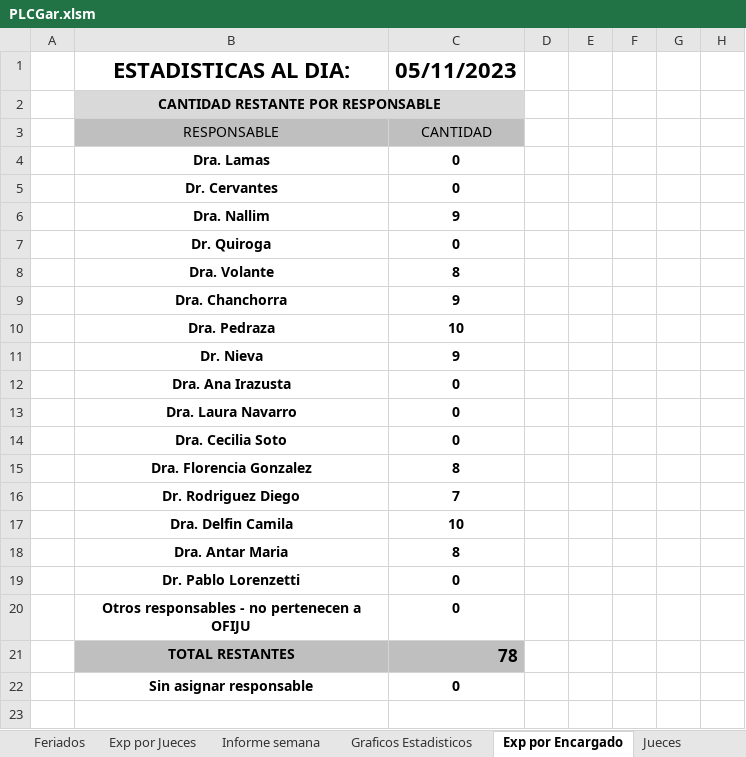
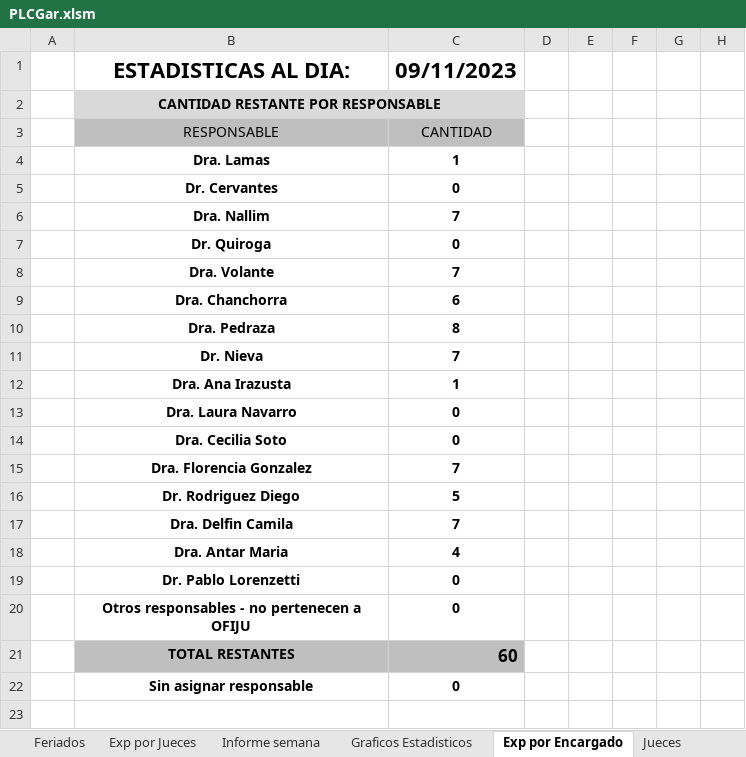
Before and after one commit to Ahira2110/planilla_excel, an Excel workbook: PLCGar.xlsm, sheet Exp por Encargado, drawn as a sheet; only a part is shown; values as stored, in another font and other column widths than the file's, no borders; removed rows and columns are numbered as before the commit, all else as after; the diff covers the shown part only; the diff names each change by its address in the sheet, - before the commit and + after, or states it on an @@ line.

```diff
--- a/PLCGar.xlsm (sheet Exp por Encargado)
+++ b/PLCGar.xlsm (sheet Exp por Encargado)
-C1: 05/11/2023
+C1: 09/11/2023
-C4: 0
+C4: 1
-C6: 9
+C6: 7
+row 8:  | Dra. Volante | 7
+row 9:  | Dra. Chanchorra | 6
-B10: Dra. Volante
+B10: Dra. Pedraza
-row 9:  | Dra. Chanchorra | 9
-row 10:  | Dra. Pedraza | 10
-C11: 9
+C11: 7
-C12: 0
+C12: 1
-row 15:  | Dra. Florencia Gonzalez | 8
-B15: Dr. Rodriguez Diego
+B15: Dra. Florencia Gonzalez
-row 17:  | Dra. Delfin Camila | 10
-row 18:  | Dra. Antar Maria | 8
+row 16:  | Dr. Rodriguez Diego | 5
+row 17:  | Dra. Delfin Camila | 7
+row 18:  | Dra. Antar Maria | 4
-C21: 78
+C21: 60
```
Also changed, not shown: 1 added row, 1 removed row and 12 edited cells elsewhere in this sheet, sheet EXPEDIENTES, sheet Informe Disponibilidad, sheet Exp por Jueces, sheet Graficos Estadisticos, sheet AGENDA, sheet Exp por Encargado - Alvaro, 6 more sheets, formulas that keep their value, hidden cells, charts or pictures, PLCAcuGral.xlsm, PLCImp.xlsm, 1 other file.
